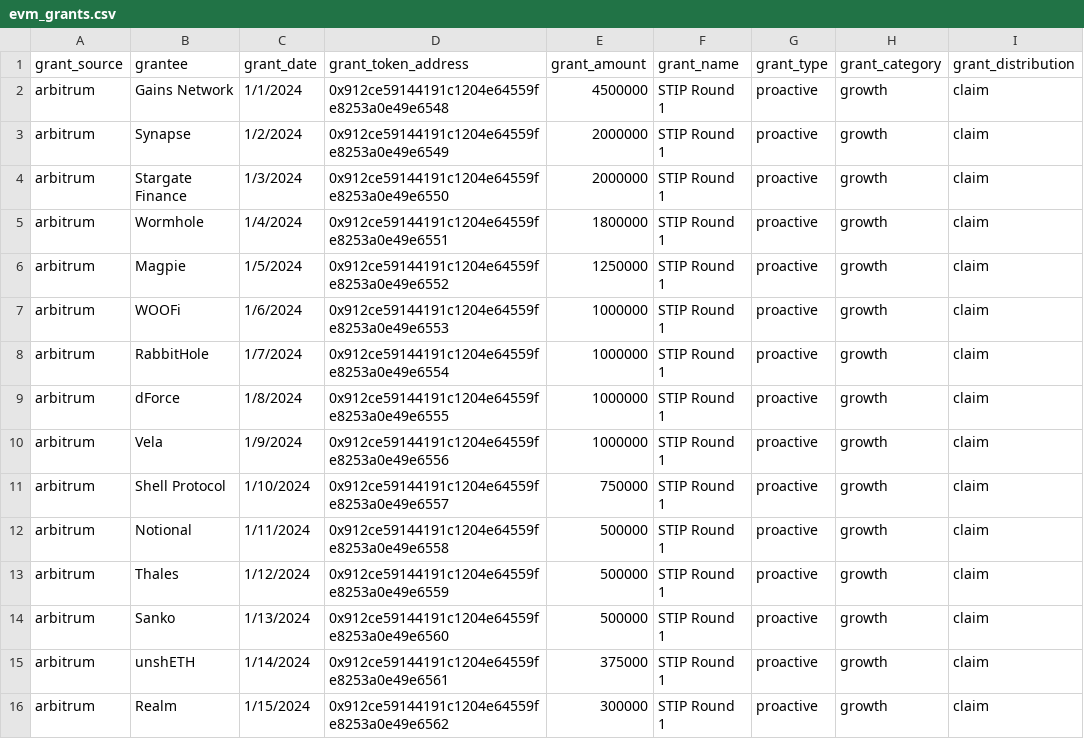
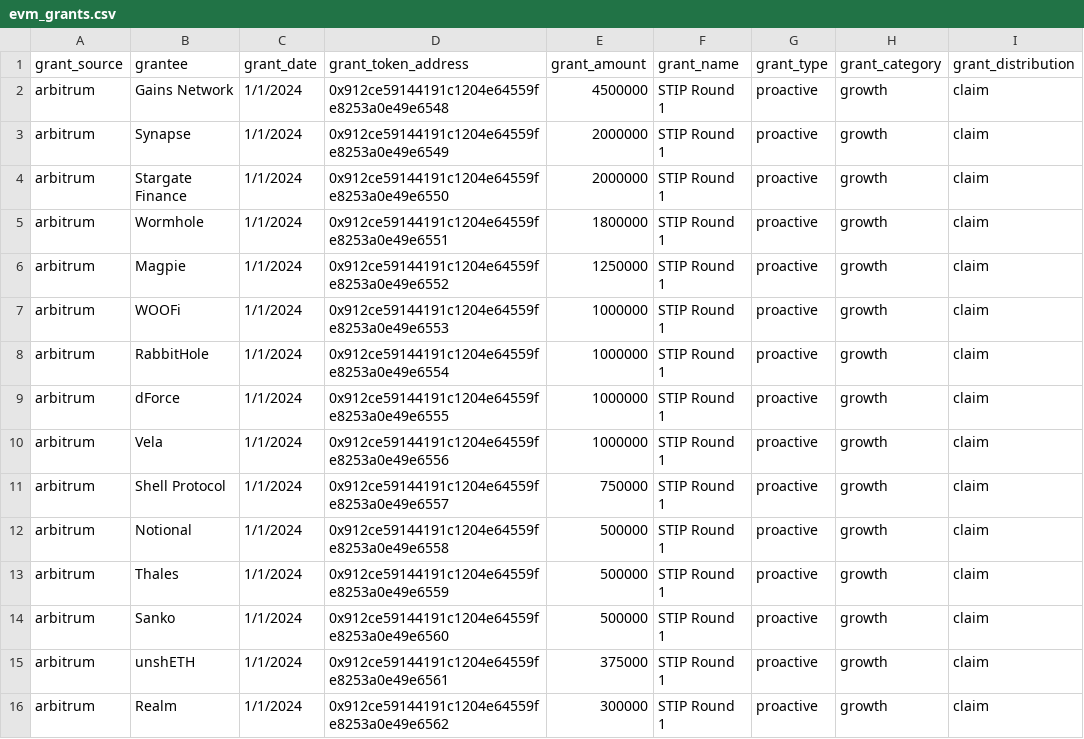
Before and after one commit to andrewhong5297/Crypto-Grants-Analysis, a CSV file: uploads/evm_grants.csv, drawn as a sheet; only a part is shown; the diff covers the shown part only; the diff names each change by its address in the sheet, - before the commit and + after, or states it on an @@ line.

Commit message:
fix date

```diff
--- a/uploads/evm_grants.csv
+++ b/uploads/evm_grants.csv
-C3 (grant_date): 1/2/2024
+C3 (grant_date): 1/1/2024
-C4 (grant_date): 1/3/2024
+C4 (grant_date): 1/1/2024
-C5 (grant_date): 1/4/2024
+C5 (grant_date): 1/1/2024
-C6 (grant_date): 1/5/2024
+C6 (grant_date): 1/1/2024
-C7 (grant_date): 1/6/2024
+C7 (grant_date): 1/1/2024
-C8 (grant_date): 1/7/2024
+C8 (grant_date): 1/1/2024
-C9 (grant_date): 1/8/2024
+C9 (grant_date): 1/1/2024
-C10 (grant_date): 1/9/2024
+C10 (grant_date): 1/1/2024
-C11 (grant_date): 1/10/2024
+C11 (grant_date): 1/1/2024
-C12 (grant_date): 1/11/2024
+C12 (grant_date): 1/1/2024
-C13 (grant_date): 1/12/2024
+C13 (grant_date): 1/1/2024
-C14 (grant_date): 1/13/2024
+C14 (grant_date): 1/1/2024
-C15 (grant_date): 1/14/2024
+C15 (grant_date): 1/1/2024
-C16 (grant_date): 1/15/2024
+C16 (grant_date): 1/1/2024
```
Also changed, not shown: 41 edited cells elsewhere in this file.
